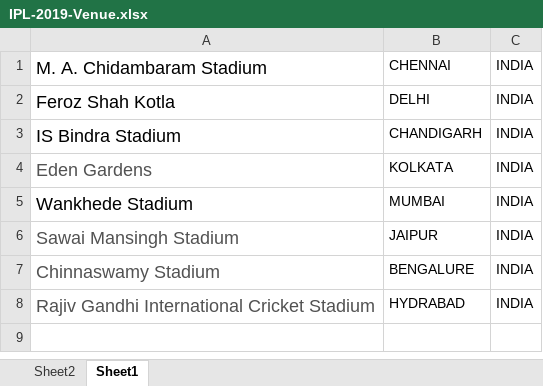
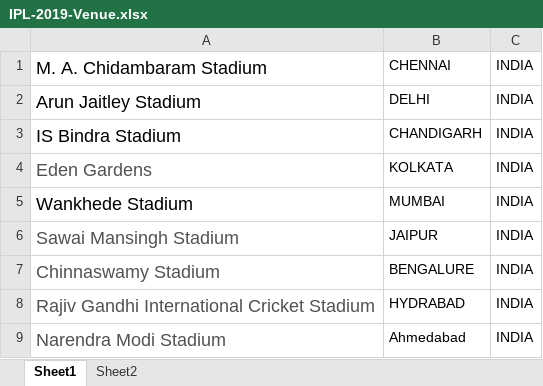
Before and after one commit to rahulkadam/Sport-fantasy-league, an Excel workbook: src/main/data/IPL-2019-Venue.xlsx, sheet Sheet1, drawn as a sheet; values as stored, in another font and other column widths than the file's, no borders; the diff names each change by its address in the sheet, - before the commit and + after, or states it on an @@ line.

```diff
--- a/src/main/data/IPL-2019-Venue.xlsx (sheet Sheet1)
+++ b/src/main/data/IPL-2019-Venue.xlsx (sheet Sheet1)
@@ sheet tab order changed: Sheet1 | Sheet2 @@
-A2: Feroz Shah Kotla
+A2: Arun Jaitley Stadium
+row 9: Narendra Modi Stadium | Ahmedabad | INDIA
```
Also changed, not shown: 12 other files.
